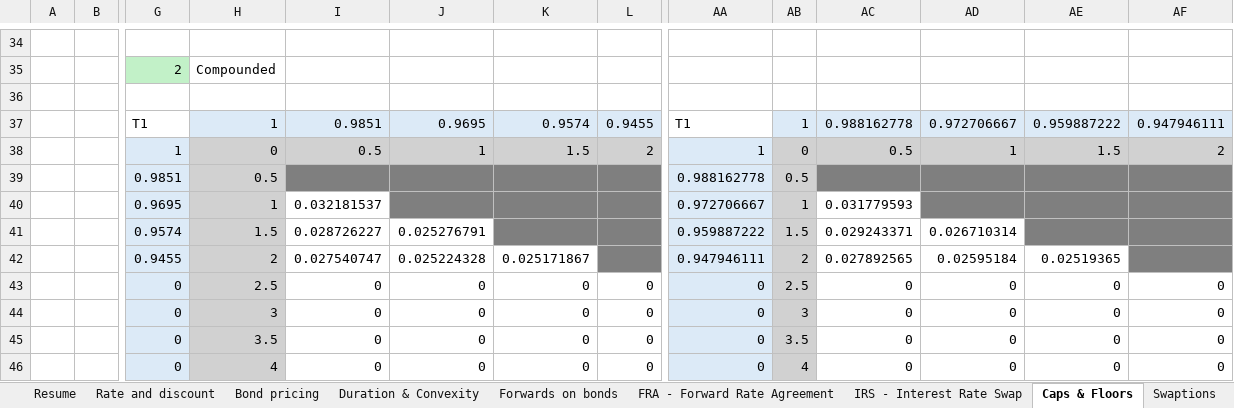
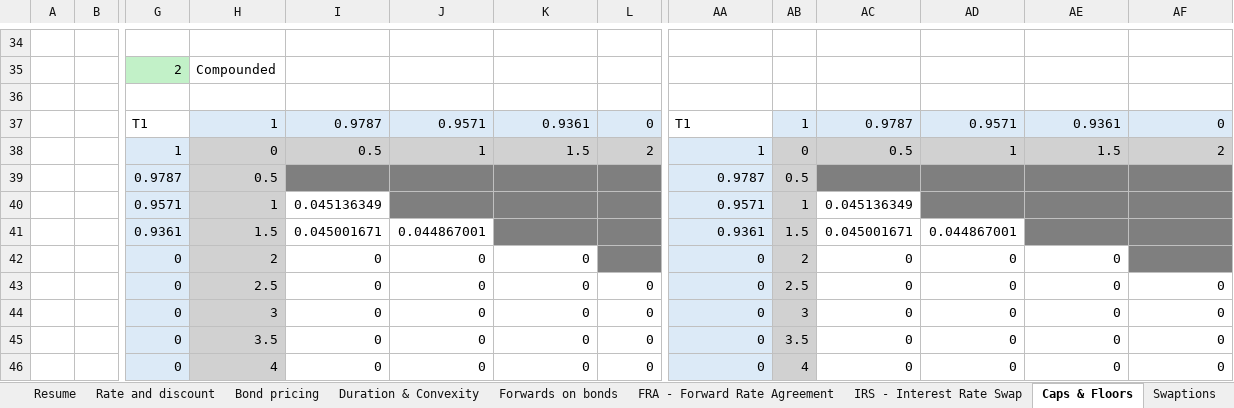
Before and after one commit to AnDuquenne/FixedIncome_CreditRisk, an Excel workbook: FixedIncome-CheatProgram/CheatExcel-FICR.xlsm, sheet Caps & Floors, drawn as a sheet; only a part is shown, gaps mark what is left out; values as stored, in another font and other column widths than the file's, no borders; conditional formats not drawn; removed rows and columns are numbered as before the commit, all else as after; rows hold the shown columns only; the diff covers the shown part only; the diff names each change by its address in the sheet, - before the commit and + after, or states it on an @@ line.

```diff
--- a/FixedIncome-CheatProgram/CheatExcel-FICR.xlsm (sheet Caps & Floors)
+++ b/FixedIncome-CheatProgram/CheatExcel-FICR.xlsm (sheet Caps & Floors)
-I37: 0.9851
+I37: 0.9787
-J37: 0.9695
+J37: 0.9571
-K37: 0.9574
+K37: 0.9361
-L37: 0.9455
+L37: 0
-AC37: 0.988162778
+AC37: 0.9787
-AD37: 0.972706667
+AD37: 0.9571
-AE37: 0.959887222
+AE37: 0.9361
-AF37: 0.947946111
+AF37: 0
-G39: 0.9851
+G39: 0.9787
-AA39: 0.988162778
+AA39: 0.9787
-row 40:  |  | 0.9695 | 1 | 0.032181537 |  |  |  | 0.972706667 | 1 | 0.031779593
-row 41:  |  | 0.9574 | 1.5 | 0.028726227 | 0.025276791 |  |  | 0.959887222 | 1.5 | 0.029243371 | 0.026710314
-row 42:  |  | 0.9455 | 2 | 0.027540747 | 0.025224328 | 0.025171867 |  | 0.947946111 | 2 | 0.027892565 | 0.02595184 | 0.02519365
+row 40:  |  | 0.9571 | 1 | 0.045136349 |  |  |  | 0.9571 | 1 | 0.045136349
+row 41:  |  | 0.9361 | 1.5 | 0.045001671 | 0.044867001 |  |  | 0.9361 | 1.5 | 0.045001671 | 0.044867001
+row 42:  |  | 0 | 2 | 0 | 0 | 0 |  | 0 | 2 | 0 | 0 | 0
```
Also changed, not shown: 3 added rows, 3 removed rows and 50 edited cells elsewhere in this sheet, sheet IRS - Interest Rate Swap, sheet Swaptions, sheet Rate and discount, charts or pictures.
